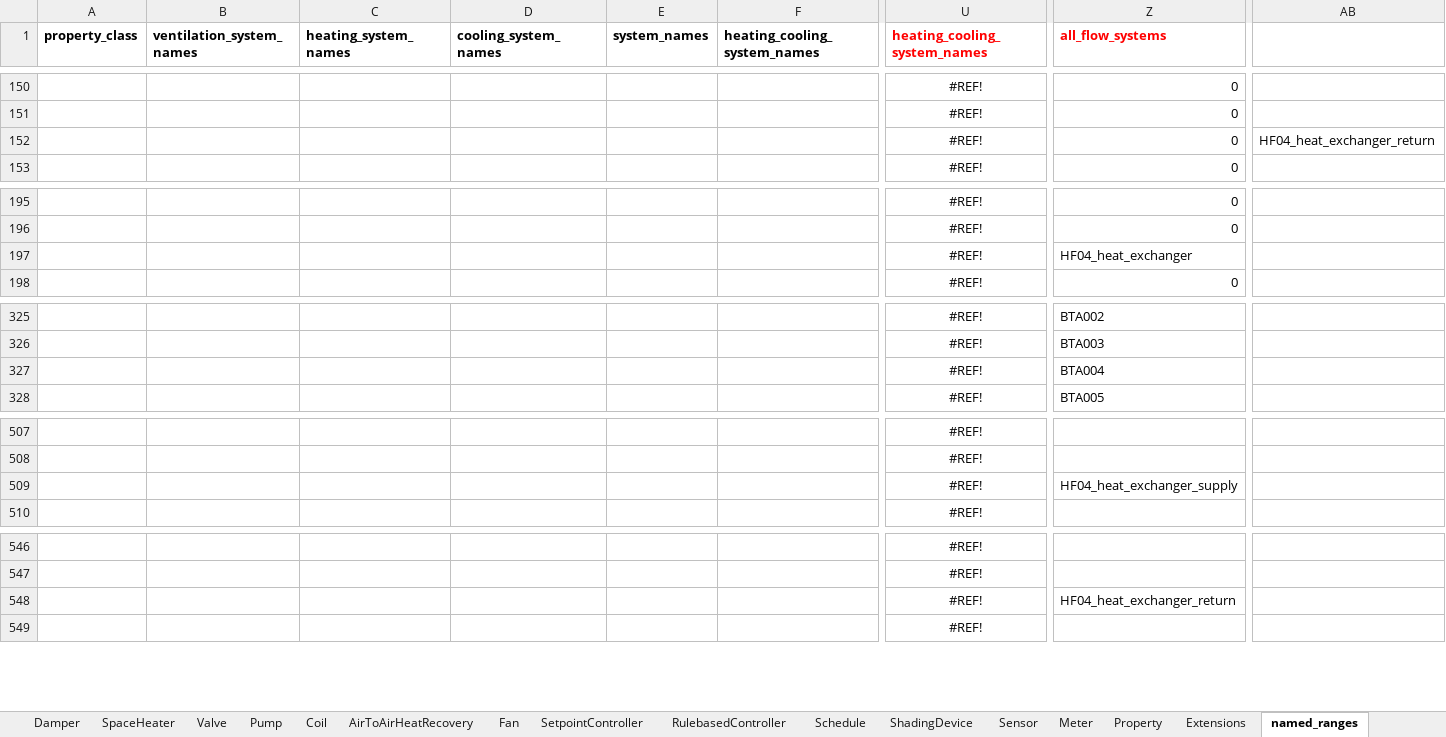
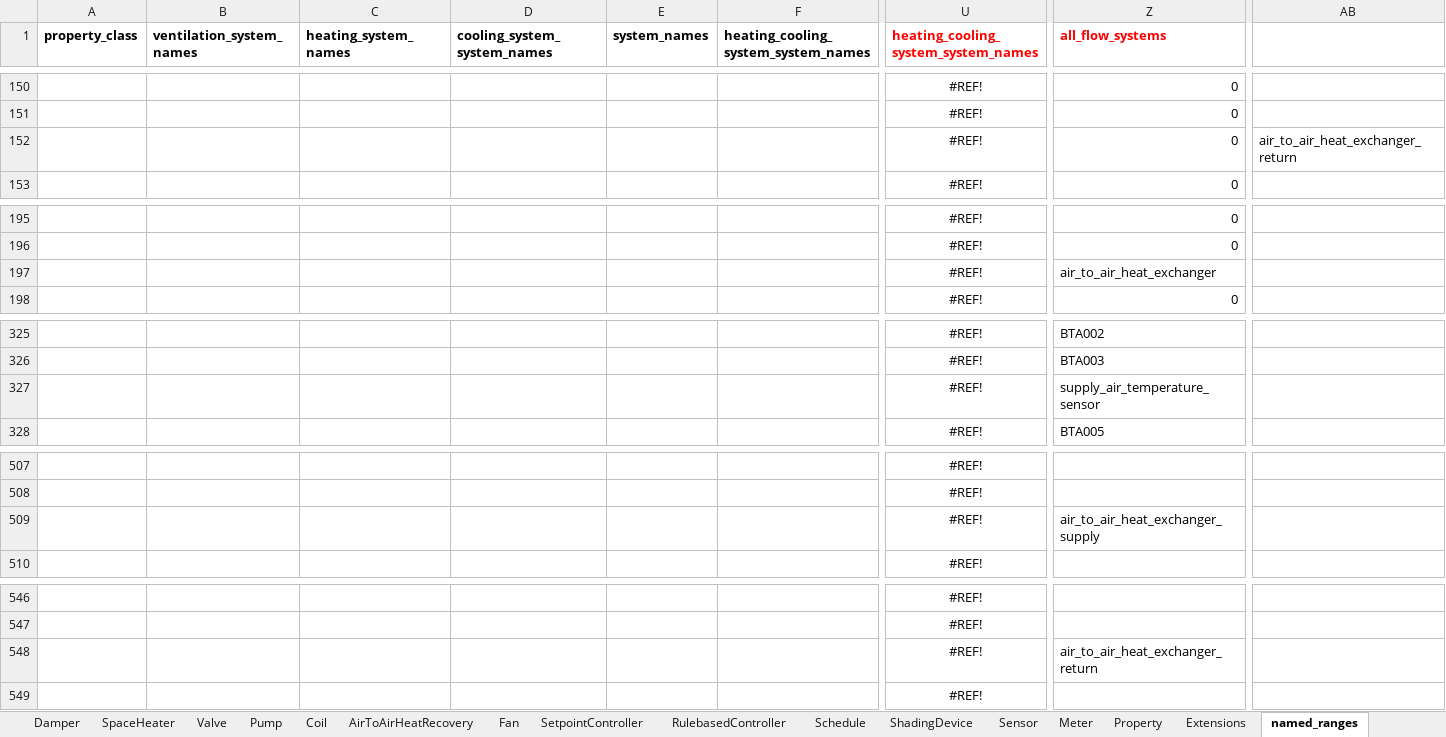
Before and after one commit to JBjoernskov/Twin4Build, an Excel workbook: twin4build/examples/estimator_example/one_room_example_model.xlsm, sheet named_ranges, drawn as a sheet; only a part is shown, gaps mark what is left out; values as stored, in another font and other column widths than the file's, no borders; the diff covers the shown part only; the diff names each change by its address in the sheet, - before the commit and + after, or states it on an @@ line.

Commit message:
Update examples and tests for renamed estimator_example components
The instance_graph.ttl was updated with new component naming conventions:
020B_* -> office_*, BTA004 -> supply_air_temperature_sensor. Update all
references across tests and notebooks. Also add datecolumn=0/valuecolumn=1
overrides in simulator and estimator tests since the test CSVs have 2
columns while instance_graph stores column indices for the original large
production CSVs.

```diff
--- a/twin4build/examples/estimator_example/one_room_example_model.xlsm (sheet named_ranges)
+++ b/twin4build/examples/estimator_example/one_room_example_model.xlsm (sheet named_ranges)
-D1: cooling_system_names
+D1: cooling_system_system_names
-F1: heating_cooling_system_names
+F1: heating_cooling_system_system_names
-U1: heating_cooling_system_names
+U1: heating_cooling_system_system_names
-AB152: HF04_heat_exchanger_return
+AB152: air_to_air_heat_exchanger_return
-Z197 (all_flow_systems): HF04_heat_exchanger
+Z197 (all_flow_systems): air_to_air_heat_exchanger
-Z327 (all_flow_systems): BTA004
+Z327 (all_flow_systems): supply_air_temperature_sensor
-Z509 (all_flow_systems): HF04_heat_exchanger_supply
+Z509 (all_flow_systems): air_to_air_heat_exchanger_supply
-Z548 (all_flow_systems): HF04_heat_exchanger_return
+Z548 (all_flow_systems): air_to_air_heat_exchanger_return
```
Also changed, not shown: 75 edited cells and cell formats elsewhere in this sheet, sheet Sensor, sheet SetpointController, sheet Damper, sheet Property, sheet Valve, sheet System, 7 more sheets, 6 other files.
